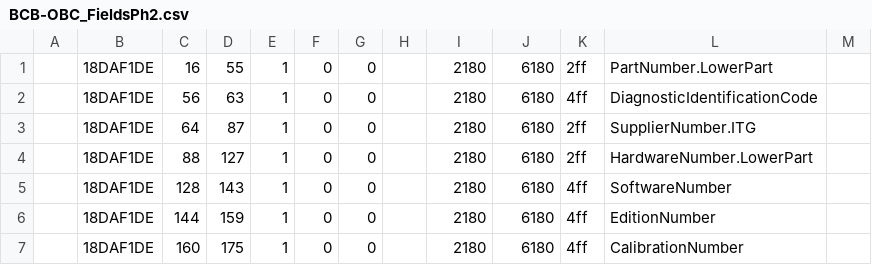
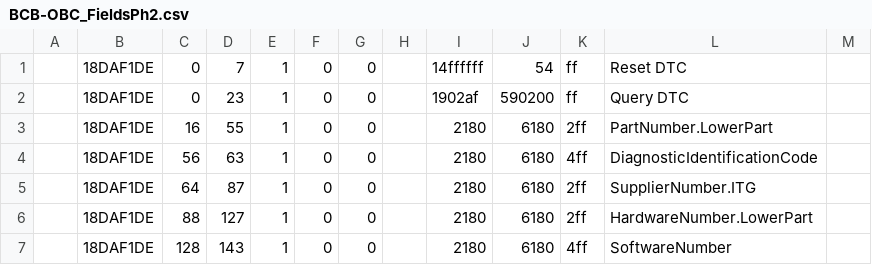
Before and after one commit to fesch/CanZE, a CSV file: app/src/main/assets/BCB-OBC_FieldsPh2.csv, drawn as a sheet; only a part is shown; the shorter side is filled out with more unchanged rows; the diff names each change by its address in the sheet, - before the commit and + after, or states it on an @@ line.

```diff
--- a/app/src/main/assets/BCB-OBC_FieldsPh2.csv
+++ b/app/src/main/assets/BCB-OBC_FieldsPh2.csv
+row 1:  | 18DAF1DE | 0 | 7 | 1 | 0 | 0 |  | 14ffffff | 54 | ff | Reset DTC
+row 2:  | 18DAF1DE | 0 | 23 | 1 | 0 | 0 |  | 1902af | 590200 | ff | Query DTC
```
Also changed, not shown: app/src/main/assets/ABS-VDC_FieldsPh2.csv, app/src/main/assets/E-ACT-EBA_FieldsPh2.csv, 24 other files.
